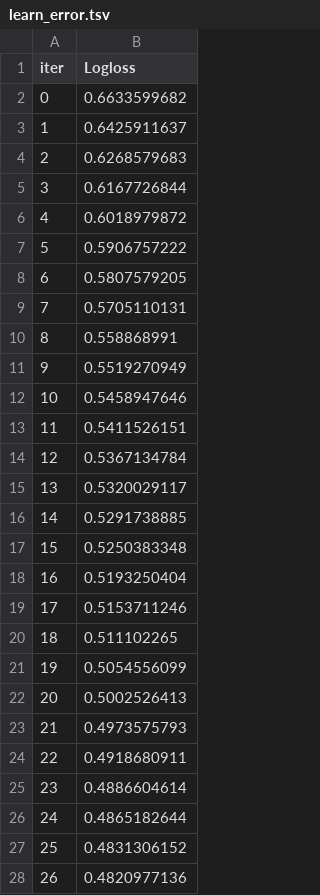
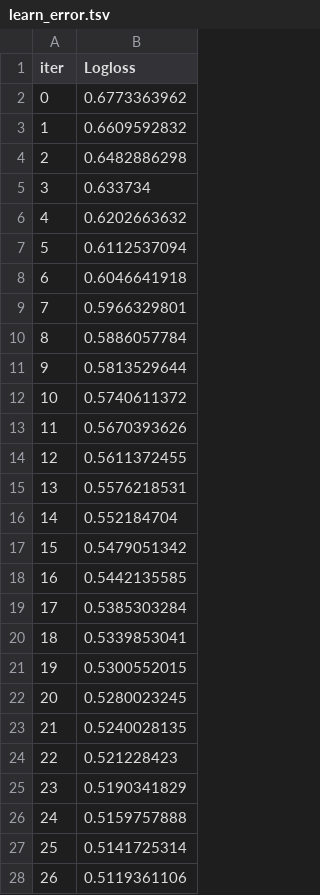
Before and after one commit to AlpGASTRER/diabetes-prediction, a TSV file: catboost_info/learn_error.tsv, drawn as a sheet; only a part is shown; the diff covers the shown part only.

Commit message:
update with some errors

```diff
--- a/catboost_info/learn_error.tsv
+++ b/catboost_info/learn_error.tsv
@@ -1,28 +1,28 @@
 iter	Logloss
-0	0.6633599682
-1	0.6425911637
-2	0.6268579683
-3	0.6167726844
-4	0.6018979872
-5	0.5906757222
-6	0.5807579205
-7	0.5705110131
-8	0.558868991
-9	0.5519270949
-10	0.5458947646
-11	0.5411526151
-12	0.5367134784
-13	0.5320029117
-14	0.5291738885
-15	0.5250383348
-16	0.5193250404
-17	0.5153711246
-18	0.511102265
-19	0.5054556099
-20	0.5002526413
-21	0.4973575793
-22	0.4918680911
-23	0.4886604614
-24	0.4865182644
-25	0.4831306152
-26	0.4820977136
+0	0.6773363962
+1	0.6609592832
+2	0.6482886298
+3	0.633734
+4	0.6202663632
+5	0.6112537094
+6	0.6046641918
+7	0.5966329801
+8	0.5886057784
+9	0.5813529644
+10	0.5740611372
+11	0.5670393626
+12	0.5611372455
+13	0.5576218531
+14	0.552184704
+15	0.5479051342
+16	0.5442135585
+17	0.5385303284
+18	0.5339853041
+19	0.5300552015
+20	0.5280023245
+21	0.5240028135
+22	0.521228423
+23	0.5190341829
+24	0.5159757888
+25	0.5141725314
+26	0.5119361106
```
Also changed, not shown: 15 removed rows and 8 edited cells elsewhere in this file, catboost_info/test_error.tsv, catboost_info/time_left.tsv, 18 other files.
